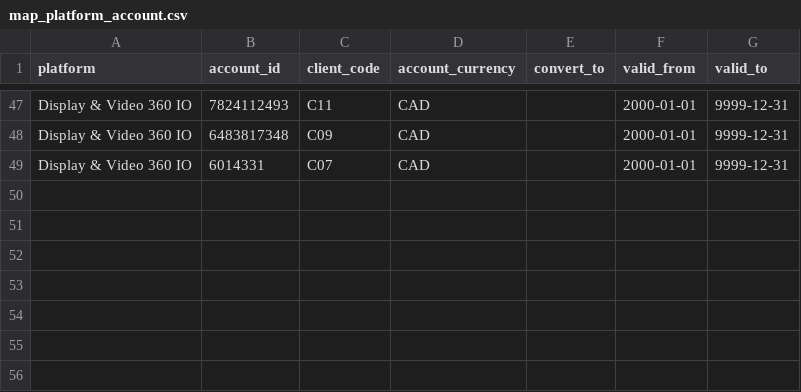
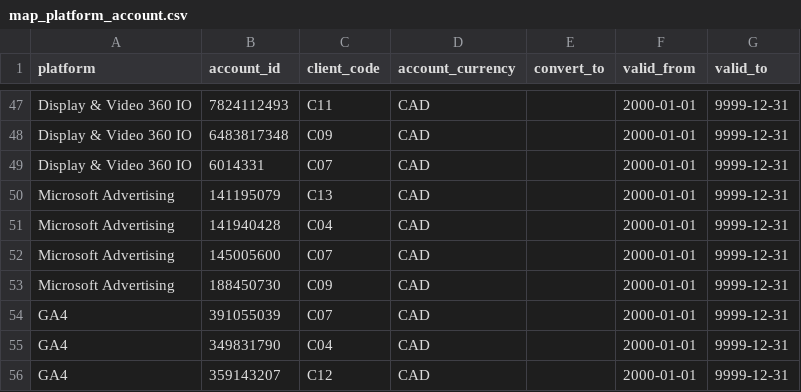
Before and after one commit to BooleanData-Systems/Epitaph-Group, a CSV file: seeds/map_platform_account.csv, drawn as a sheet; only a part is shown, gaps mark what is left out; the diff names each change by its address in the sheet, - before the commit and + after, or states it on an @@ line.

Commit message:
Map 4 Microsoft Ads accounts and 3 GA4 properties to clients

```diff
--- a/seeds/map_platform_account.csv
+++ b/seeds/map_platform_account.csv
+row 50: Microsoft Advertising | 141195079 | C13 | CAD |  | 2000-01-01 | 9999-12-31
+row 51: Microsoft Advertising | 141940428 | C04 | CAD |  | 2000-01-01 | 9999-12-31
+row 52: Microsoft Advertising | 145005600 | C07 | CAD |  | 2000-01-01 | 9999-12-31
+row 53: Microsoft Advertising | 188450730 | C09 | CAD |  | 2000-01-01 | 9999-12-31
+row 54: GA4 | 391055039 | C07 | CAD |  | 2000-01-01 | 9999-12-31
+row 55: GA4 | 349831790 | C04 | CAD |  | 2000-01-01 | 9999-12-31
+row 56: GA4 | 359143207 | C12 | CAD |  | 2000-01-01 | 9999-12-31
```
